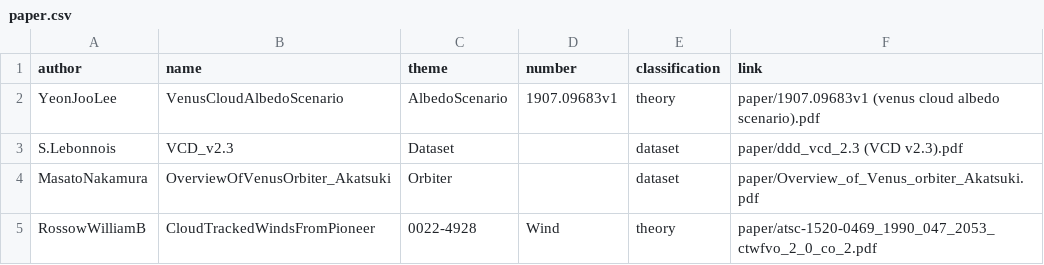
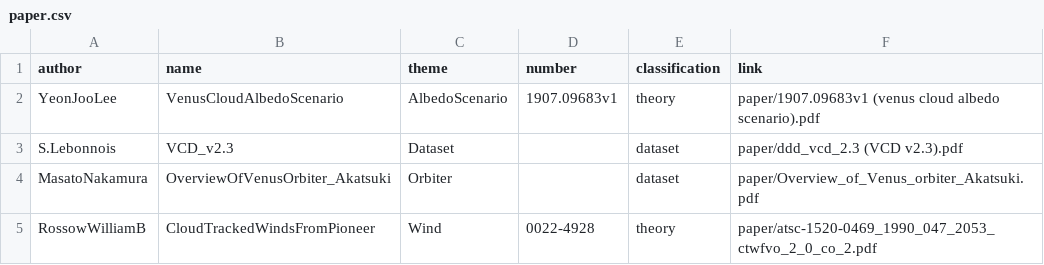
Before and after one commit to starburstgalaxy00/starburstgalaxy00.github.io, a CSV file: paper/paper.csv, drawn as a sheet.

Commit message:
Update paper.csv

```diff
--- a/paper/paper.csv
+++ b/paper/paper.csv
@@ -4,2 +4,2 @@ S.Lebonnois,VCD_v2.3,Dataset,,dataset,paper/ddd_vcd_2.3 (VCD v2.3).pdf
 MasatoNakamura,OverviewOfVenusOrbiter_Akatsuki,Orbiter,,dataset,paper/Overview_of_Venus_orbiter_Akatsuki.pdf
-RossowWilliamB,CloudTrackedWindsFromPioneer,0022-4928,Wind,theory,paper/atsc-1520-0469_1990_047_2053_ctwfvo_2_0_co_2.pdf
+RossowWilliamB,CloudTrackedWindsFromPioneer,Wind,0022-4928,theory,paper/atsc-1520-0469_1990_047_2053_ctwfvo_2_0_co_2.pdf
```
